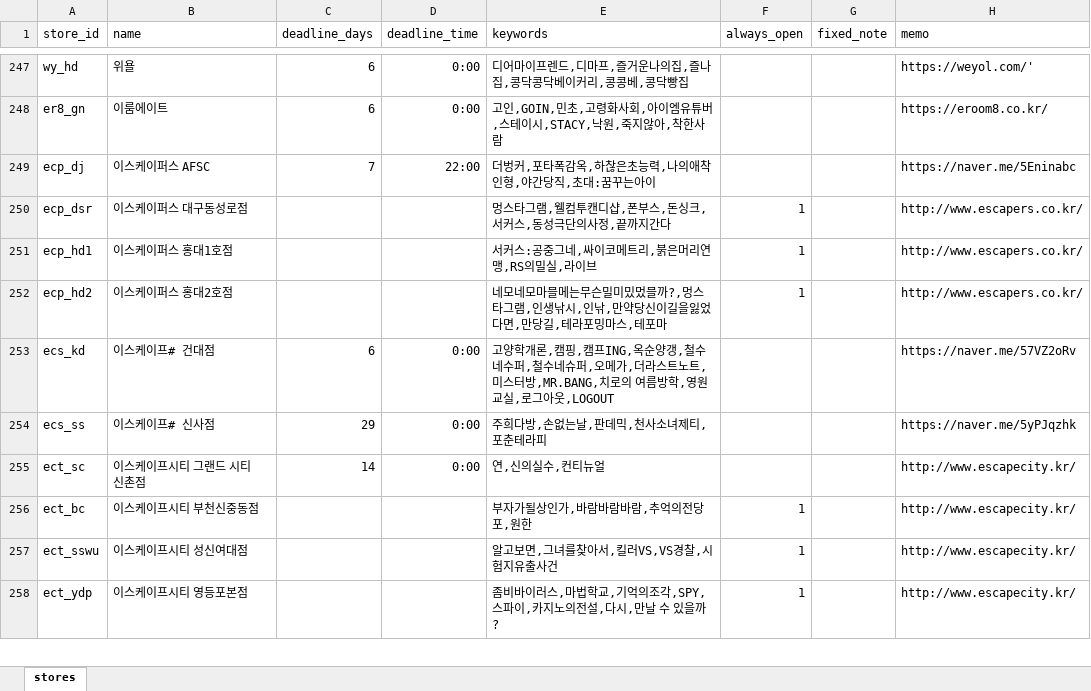
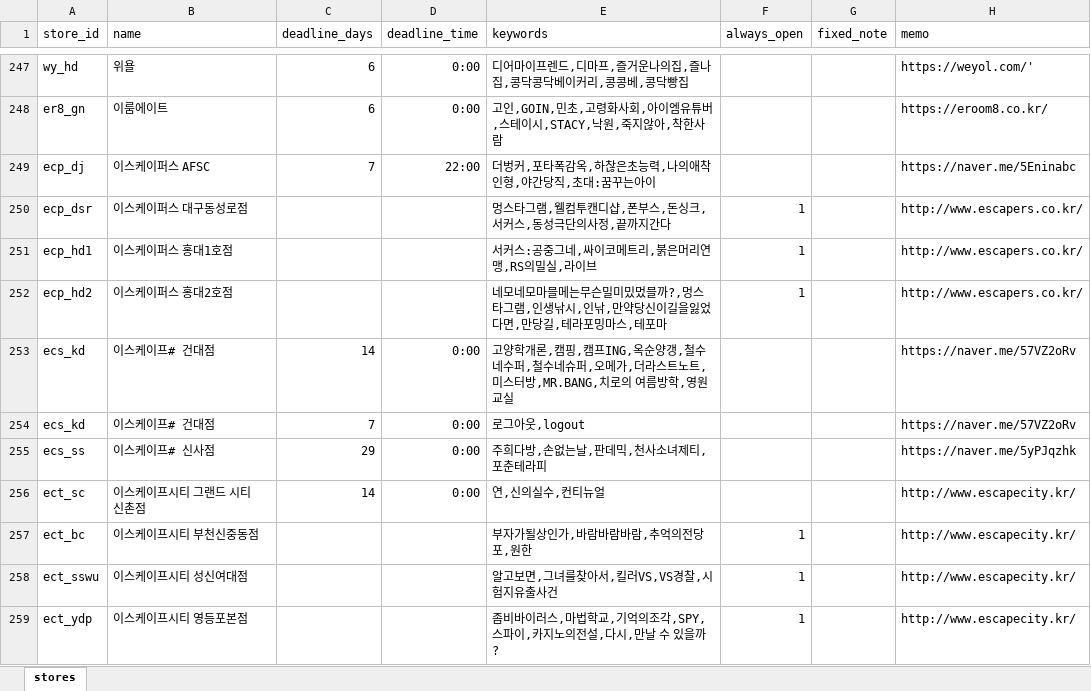
Before and after one commit to b0kt2a/BOKTEA_RSVN, an Excel workbook: stores.xlsx, sheet stores, drawn as a sheet; only a part is shown, gaps mark what is left out; values as stored, in another font and other column widths than the file's, no borders; the diff names each change by its address in the sheet, - before the commit and + after, or states it on an @@ line.

```diff
--- a/stores.xlsx (sheet stores)
+++ b/stores.xlsx (sheet stores)
-C253 (deadline_days): 6
+C253 (deadline_days): 14
-E253 (keywords): …영원교실,로그아웃,LOGOUT
+E253 (keywords): …영원교실
+row 254: ecs_kd | 이스케이프# 건대점 | 7 | 0:00 | 로그아웃,logout |  |  | https://naver.me/57VZ2oRv
```
Also changed, not shown: 1 other file.
